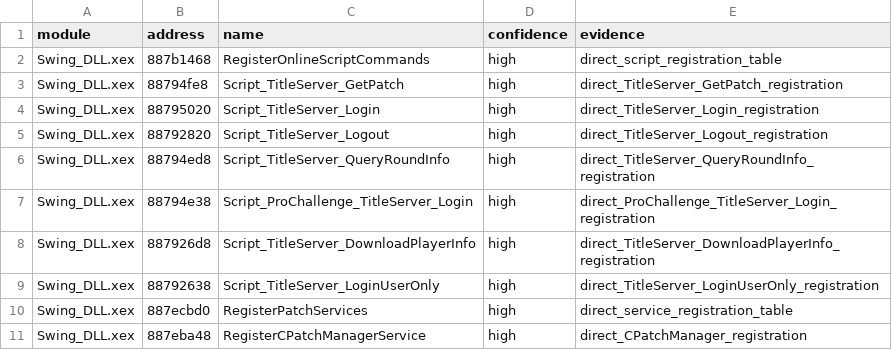
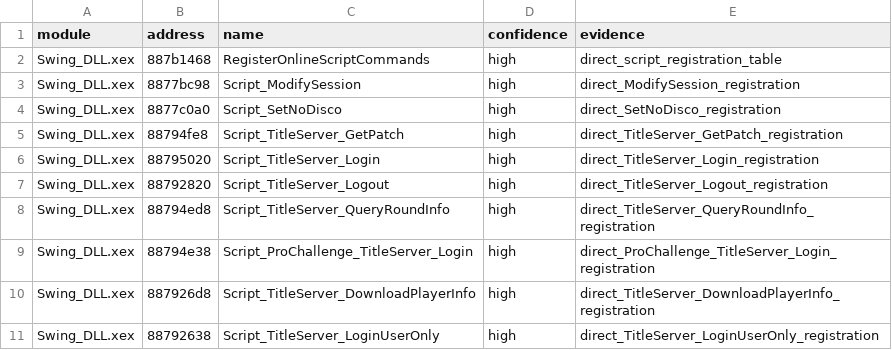
Before and after one commit to g-guthrie/topspin4-decomp, a CSV file: config/symbols.csv, drawn as a sheet; only a part is shown; the shorter side is filled out with more unchanged rows; the diff names each change by its address in the sheet, - before the commit and + after, or states it on an @@ line.

Commit message:
Match ModifySession and SetNoDisco callbacks

```diff
--- a/config/symbols.csv
+++ b/config/symbols.csv
+row 3: Swing_DLL.xex | 8877bc98 | Script_ModifySession | high | direct_ModifySession_registration
+row 4: Swing_DLL.xex | 8877c0a0 | Script_SetNoDisco | high | direct_SetNoDisco_registration
```
Also changed, not shown: 17 other files.
